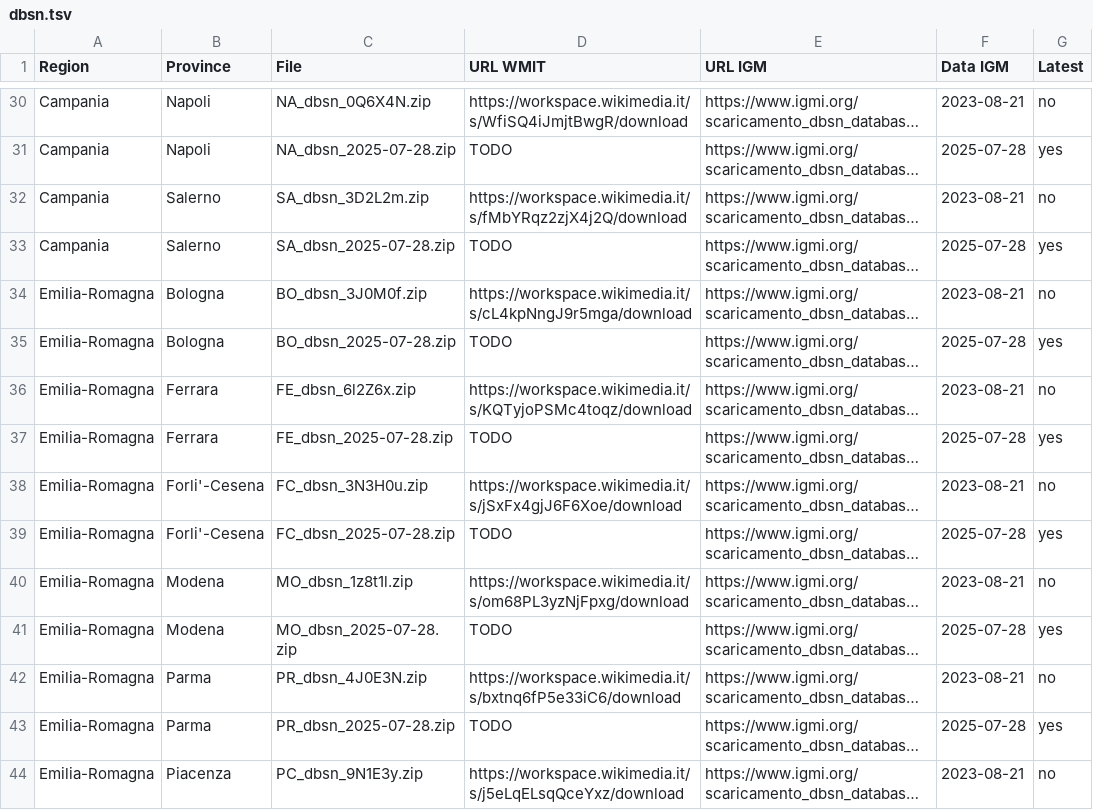
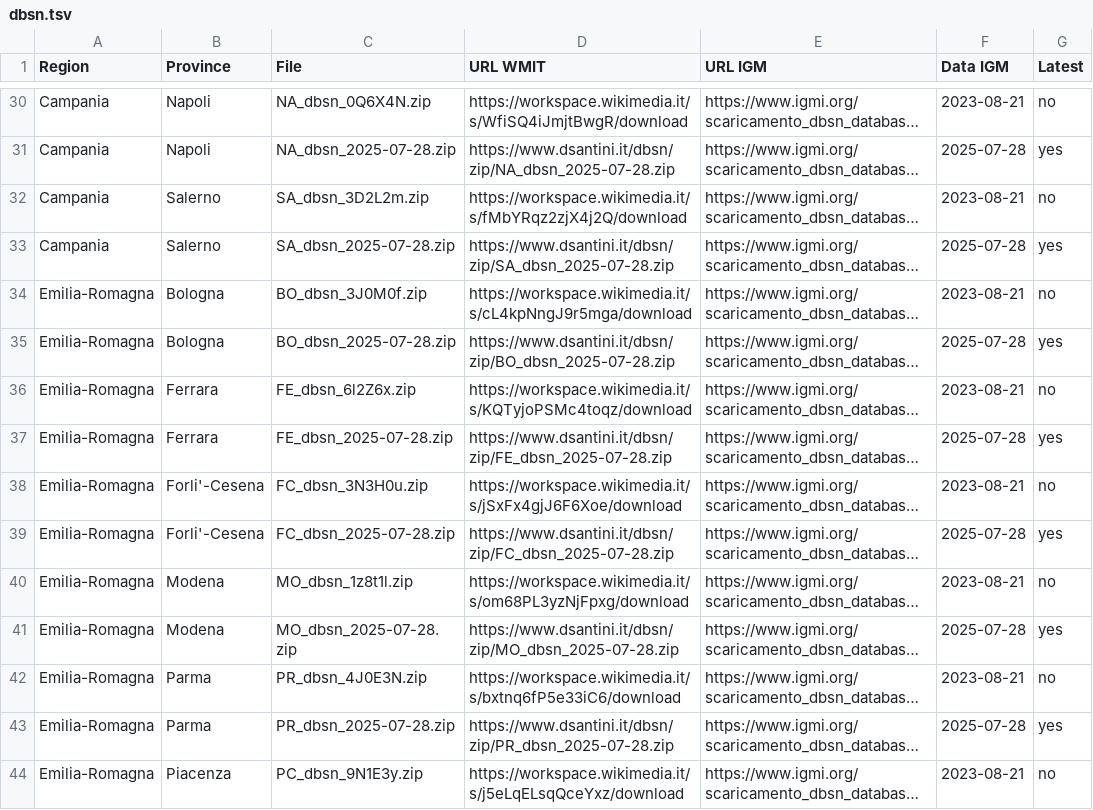
Before and after one commit to giopera/dbsn-import, a TSV file: dbsn.tsv, drawn as a sheet; only a part is shown, gaps mark what is left out; long unchanged cells end in …; the diff covers the shown part only; the diff names each change by its address in the sheet, - before the commit and + after, or states it on an @@ line.

```diff
--- a/dbsn.tsv
+++ b/dbsn.tsv
-D31 (URL WMIT): TODO
+D31 (URL WMIT): https://www.dsantini.it/dbsn/zip/NA_dbsn_2025-07-28.zip
-D33 (URL WMIT): TODO
+D33 (URL WMIT): https://www.dsantini.it/dbsn/zip/SA_dbsn_2025-07-28.zip
-D35 (URL WMIT): TODO
+D35 (URL WMIT): https://www.dsantini.it/dbsn/zip/BO_dbsn_2025-07-28.zip
-D37 (URL WMIT): TODO
+D37 (URL WMIT): https://www.dsantini.it/dbsn/zip/FE_dbsn_2025-07-28.zip
-D39 (URL WMIT): TODO
+D39 (URL WMIT): https://www.dsantini.it/dbsn/zip/FC_dbsn_2025-07-28.zip
-D41 (URL WMIT): TODO
+D41 (URL WMIT): https://www.dsantini.it/dbsn/zip/MO_dbsn_2025-07-28.zip
-D43 (URL WMIT): TODO
+D43 (URL WMIT): https://www.dsantini.it/dbsn/zip/PR_dbsn_2025-07-28.zip
```
Also changed, not shown: 101 edited cells elsewhere in this file, 3 other files.
